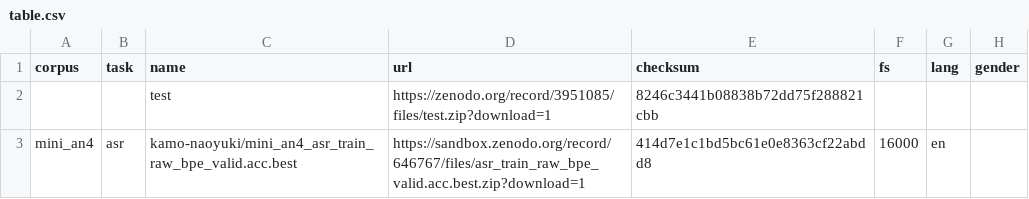
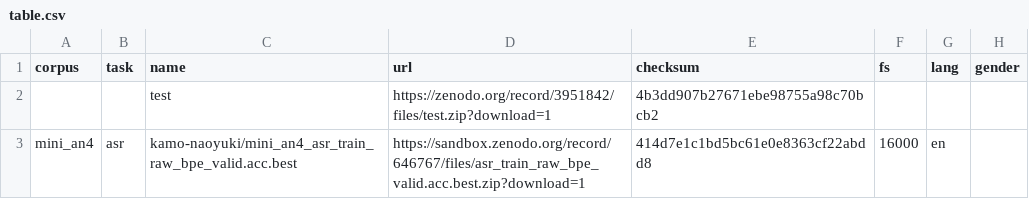
Before and after one commit to espnet/espnet_model_zoo, a CSV file: espnet_model_zoo/table.csv, drawn as a sheet.

```diff
--- a/espnet_model_zoo/table.csv
+++ b/espnet_model_zoo/table.csv
@@ -1,3 +1,3 @@
 corpus,task,name,url,checksum,fs,lang,gender
-,,test,https://zenodo.org/record/3951085/files/test.zip?download=1,8246c3441b08838b72dd75f288821cbb,,,
+,,test,https://zenodo.org/record/3951842/files/test.zip?download=1,4b3dd907b27671ebe98755a98c70bcb2,,,
 mini_an4,asr,kamo-naoyuki/mini_an4_asr_train_raw_bpe_valid.acc.best,https://sandbox.zenodo.org/record/646767/files/asr_train_raw_bpe_valid.acc.best.zip?download=1,414d7e1c1bd5bc61e0e8363cf22abdd8,16000,en,
```
Also changed, not shown: 3 other files.
